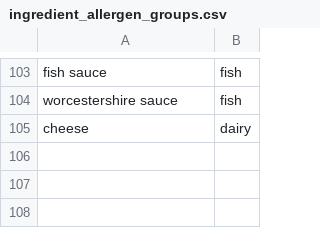
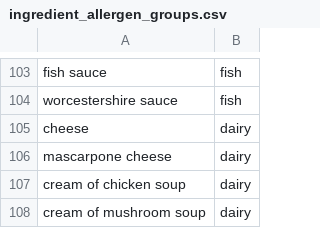
Before and after one commit to Ktech404/SmartRecipe, a CSV file: backend/seed/ingredient_allergen_groups.csv, drawn as a sheet; only a part is shown, gaps mark what is left out; the diff names each change by its address in the sheet, - before the commit and + after, or states it on an @@ line.

Commit message:
SCRUM-40: Add mascarpone and cream soups to dairy, split run-together ingredient lines

```diff
--- a/backend/seed/ingredient_allergen_groups.csv
+++ b/backend/seed/ingredient_allergen_groups.csv
+row 106: mascarpone cheese | dairy
+row 107: cream of chicken soup | dairy
+row 108: cream of mushroom soup | dairy
```
Also changed, not shown: 3 other files.
